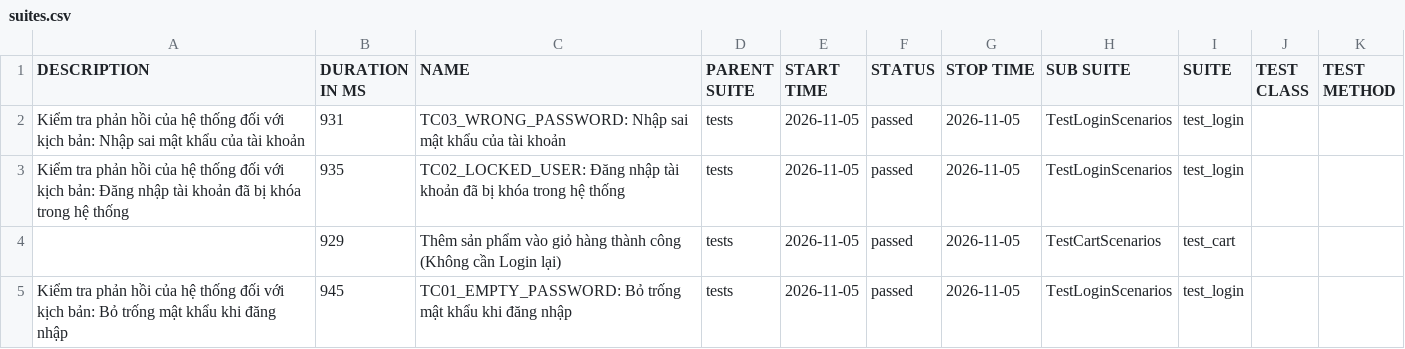
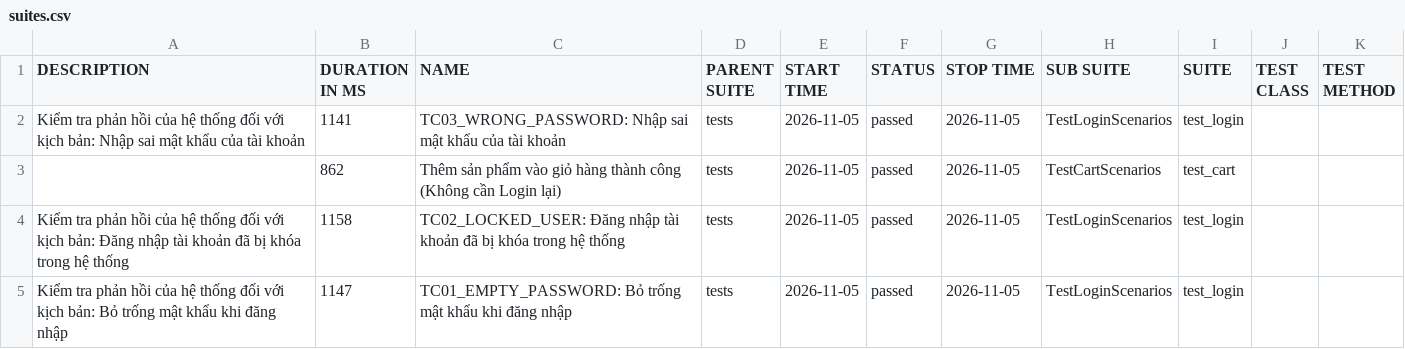
Before and after one commit to QuangHao2511/Project-Automation-Test, a CSV file: data/suites.csv, drawn as a sheet.

```diff
--- a/data/suites.csv
+++ b/data/suites.csv
@@ -1,5 +1,5 @@
 "DESCRIPTION","DURATION IN MS","NAME","PARENT SUITE","START TIME","STATUS","STOP TIME","SUB SUITE","SUITE","TEST CLASS","TEST METHOD"
-"Kiểm tra phản hồi của hệ thống đối với kịch bản: Nhập sai mật khẩu của tài khoản","931","TC03_WRONG_PASSWORD: Nhập sai mật khẩu của tài khoản","tests","2026-11-05","passed","2026-11-05","TestLoginScenarios","test_login","",""
-"Kiểm tra phản hồi của hệ thống đối với kịch bản: Đăng nhập tài khoản đã bị khóa trong hệ thống","935","TC02_LOCKED_USER: Đăng nhập tài khoản đã bị khóa trong hệ thống","tests","2026-11-05","passed","2026-11-05","TestLoginScenarios","test_login","",""
-"","929","Thêm sản phẩm vào giỏ hàng thành công (Không cần Login lại)","tests","2026-11-05","passed","2026-11-05","TestCartScenarios","test_cart","",""
-"Kiểm tra phản hồi của hệ thống đối với kịch bản: Bỏ trống mật khẩu khi đăng nhập","945","TC01_EMPTY_PASSWORD: Bỏ trống mật khẩu khi đăng nhập","tests","2026-11-05","passed","2026-11-05","TestLoginScenarios","test_login","",""
+"Kiểm tra phản hồi của hệ thống đối với kịch bản: Nhập sai mật khẩu của tài khoản","1141","TC03_WRONG_PASSWORD: Nhập sai mật khẩu của tài khoản","tests","2026-11-05","passed","2026-11-05","TestLoginScenarios","test_login","",""
+"","862","Thêm sản phẩm vào giỏ hàng thành công (Không cần Login lại)","tests","2026-11-05","passed","2026-11-05","TestCartScenarios","test_cart","",""
+"Kiểm tra phản hồi của hệ thống đối với kịch bản: Đăng nhập tài khoản đã bị khóa trong hệ thống","1158","TC02_LOCKED_USER: Đăng nhập tài khoản đã bị khóa trong hệ thống","tests","2026-11-05","passed","2026-11-05","TestLoginScenarios","test_login","",""
+"Kiểm tra phản hồi của hệ thống đối với kịch bản: Bỏ trống mật khẩu khi đăng nhập","1147","TC01_EMPTY_PASSWORD: Bỏ trống mật khẩu khi đăng nhập","tests","2026-11-05","passed","2026-11-05","TestLoginScenarios","test_login","",""
```
Also changed, not shown: 22 other files.
